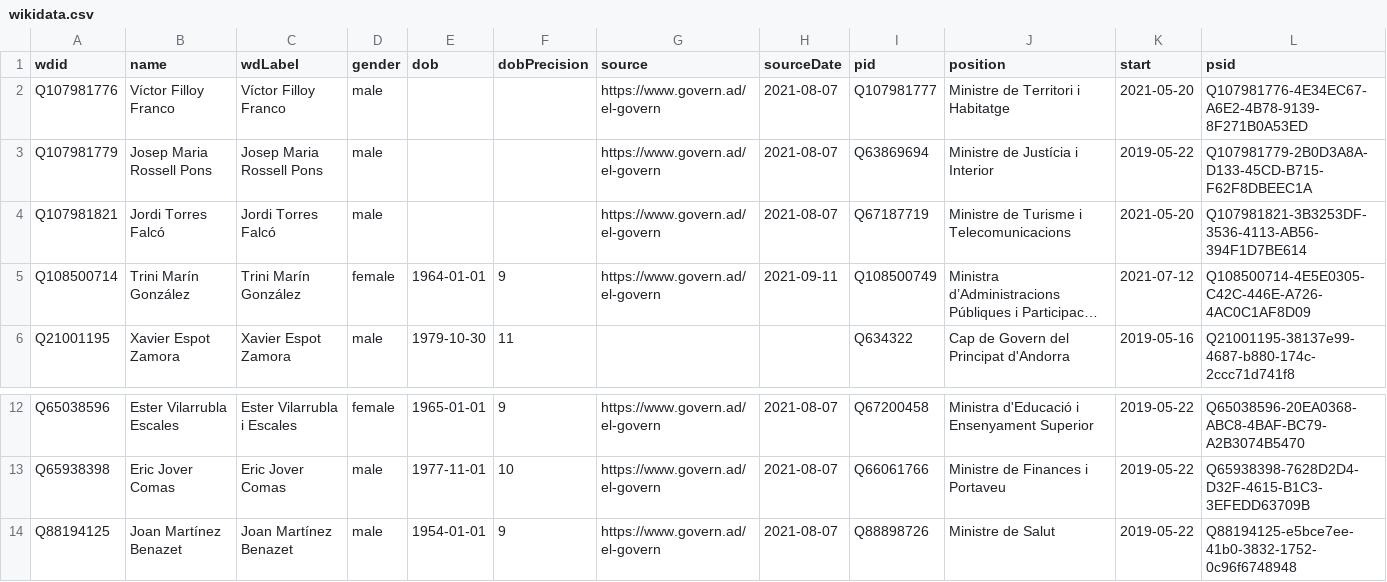
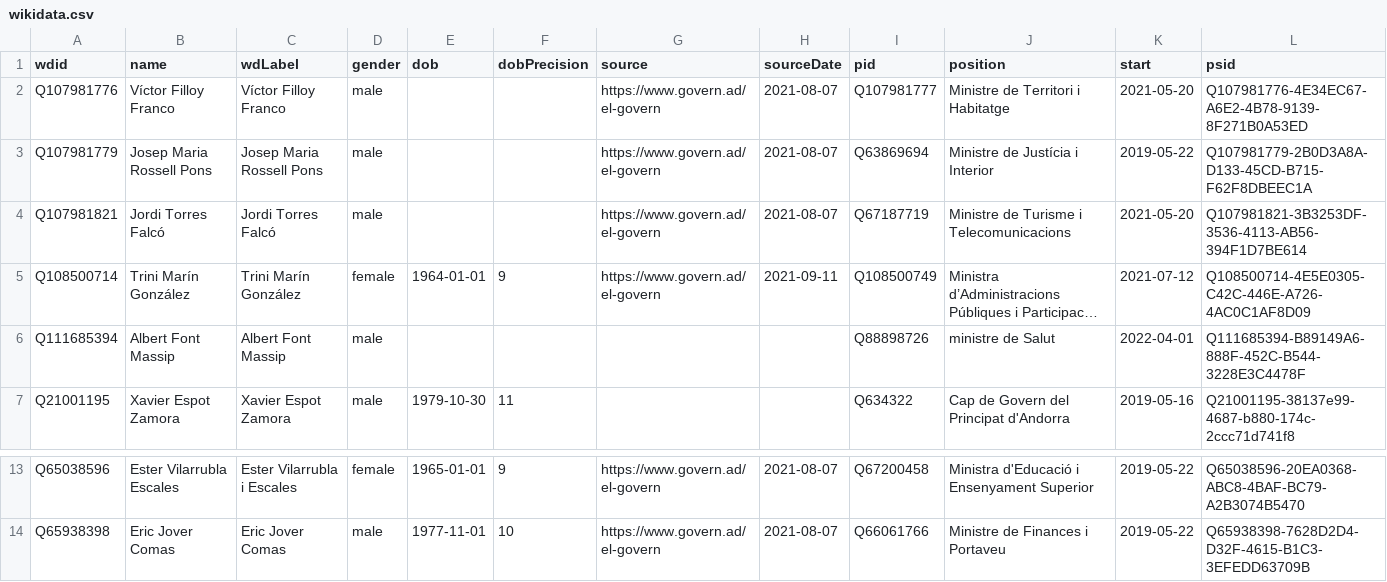
Before and after one commit to every-politician-scrapers/andorra-cabinet, a CSV file: data/wikidata.csv, drawn as a sheet; only a part is shown, gaps mark what is left out; long unchanged cells end in …; removed rows and columns are numbered as before the commit, all else as after; the diff names each change by its address in the sheet, - before the commit and + after, or states it on an @@ line.

Commit message:
Compare external sources to Wikidata

```diff
--- a/data/wikidata.csv
+++ b/data/wikidata.csv
+row 6: Q111685394 | Albert Font Massip | Albert Font Massip | male |  |  |  |  | Q88898726 | ministre de Salut | 2022-04-01 | Q111685394-B89149A6-888F-452C-B544-3228E3C4478F
-row 14: Q88194125 | Joan Martínez Benazet | Joan Martínez Benazet | male | 1954-01-01 | 9 | https://www.govern.ad/el-govern | 2021-08-07 | Q88898726 | Ministre de Salut | 2019-05-22 | Q88194125-e5bce7ee-41b0-3832-1752-0c96f6748948
```
Also changed, not shown: data/official.csv, 1 other file.
